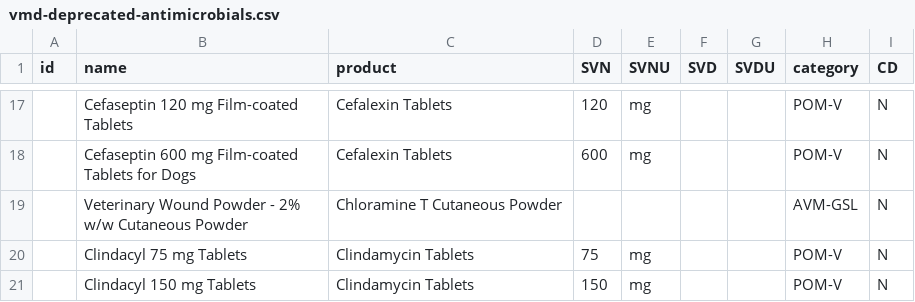
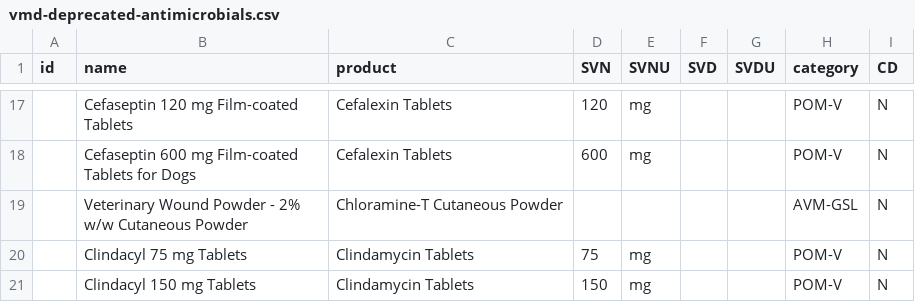
Before and after one commit to kvnb/medicinal-products, a CSV file: dictionaries/actual-products/uk/vmd-deprecated-antimicrobials.csv, drawn as a sheet; only a part is shown, gaps mark what is left out.

```diff
--- a/dictionaries/actual-products/uk/vmd-deprecated-antimicrobials.csv
+++ b/dictionaries/actual-products/uk/vmd-deprecated-antimicrobials.csv
@@ -18,3 +18,3 @@ id,name,product,SVN,SVNU,SVD,SVDU,category,CD
 ,Cefaseptin 600 mg Film-coated Tablets for Dogs,Cefalexin Tablets,600,mg,,,POM-V,N
-,Veterinary Wound Powder - 2% w/w Cutaneous Powder,Chloramine T Cutaneous Powder,,,,,AVM-GSL,N
+,Veterinary Wound Powder - 2% w/w Cutaneous Powder,Chloramine-T Cutaneous Powder,,,,,AVM-GSL,N
 ,Clindacyl 75 mg Tablets,Clindamycin Tablets,75,mg,,,POM-V,N
```
Also changed, not shown: dictionaries/reference/virtual-products.csv.
